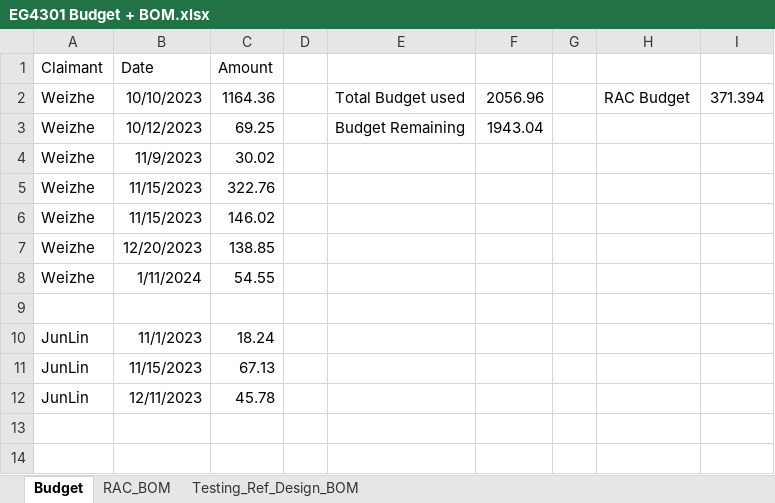
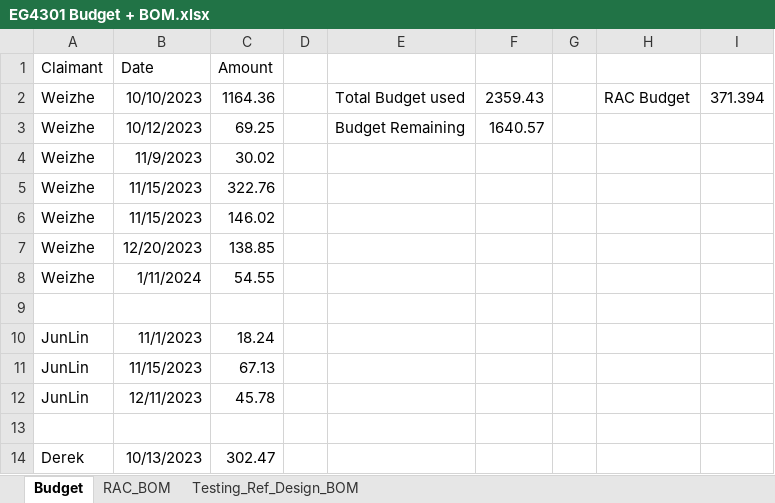
Before and after one commit to eg4301/Agritech, an Excel workbook: EG4301 Budget + BOM.xlsx, sheet Budget, drawn as a sheet; values as stored, in another font and other column widths than the file's, no borders; the diff names each change by its address in the sheet, - before the commit and + after, or states it on an @@ line.

Commit message:
Add files via upload

```diff
--- a/EG4301 Budget + BOM.xlsx (sheet Budget)
+++ b/EG4301 Budget + BOM.xlsx (sheet Budget)
-F2: 2056.96
+F2: 2359.43
-F3: 1943.04
+F3: 1640.57
+row 13: (empty)
+row 14: Derek | 10/13/2023 | 302.47
```
